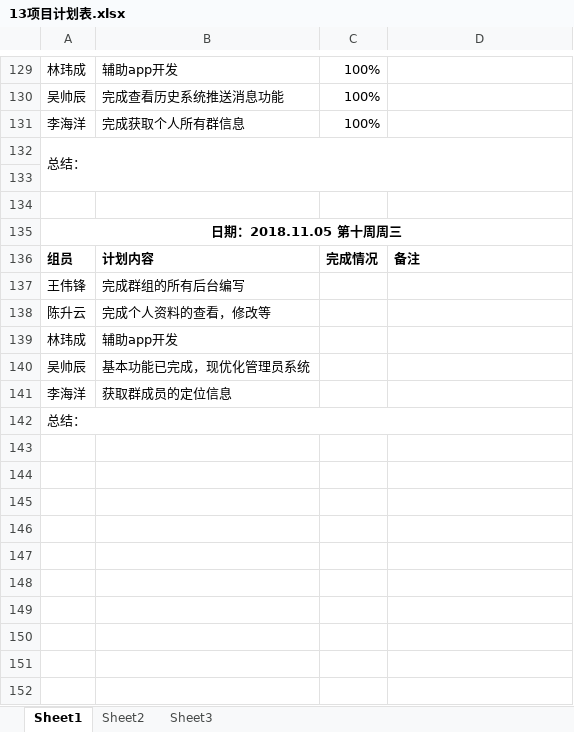
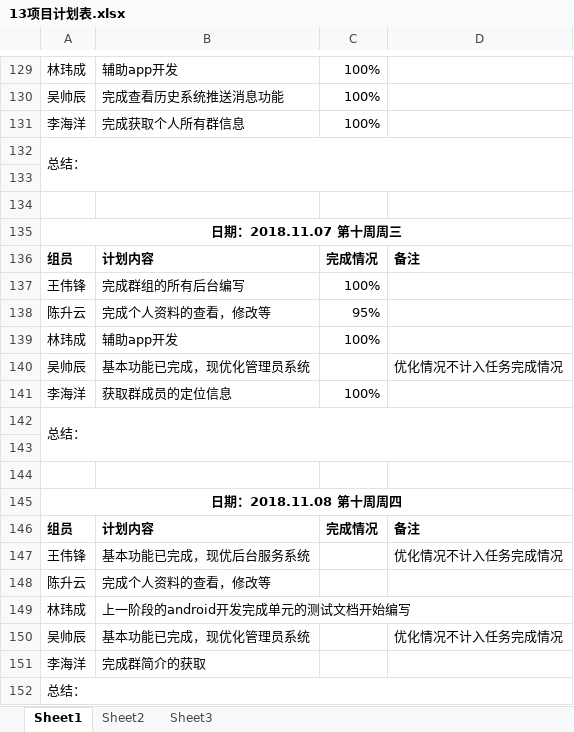
Before and after one commit to gdqy-it/soft162-163, an Excel workbook: 第13组/13项目计划表.xlsx, sheet Sheet1, drawn as a sheet; only a part is shown, gaps mark what is left out; values as stored, in another font and other column widths than the file's, no borders; addresses are those after the commit; the diff names each change by its address in the sheet, - before the commit and + after, or states it on an @@ line.

Commit message:
Add files via upload

```diff
--- a/第13组/13项目计划表.xlsx (sheet Sheet1)
+++ b/第13组/13项目计划表.xlsx (sheet Sheet1)
-A135: 日期：2018.11.05 第十周周三
+A135: 日期：2018.11.07 第十周周三
-C137: (empty)
+C137: 100%
+row 138: 陈升云 | 完成个人资料的查看，修改等 | 95%
+row 139: 林玮成 | 辅助app开发 | 100%
+row 140: 吴帅辰 | 基本功能已完成，现优化管理员系统 |  | 优化情况不计入任务完成情况
+row 141: 李海洋 | 获取群成员的定位信息 | 100%
+row 142: 总结：
+row 143: (empty)
+row 144: (empty)
+row 145: 日期：2018.11.08 第十周周四
+row 146: 组员 | 计划内容 | 完成情况 | 备注
+row 147: 王伟锋 | 基本功能已完成，现优后台服务系统 |  | 优化情况不计入任务完成情况
-B149: 辅助app开发
+B149: 上一阶段的android开发完成单元的测试文档开始编写
-D150: (empty)
+D150: 优化情况不计入任务完成情况
-B151: 获取群成员的定位信息
+B151: 完成群简介的获取
```
